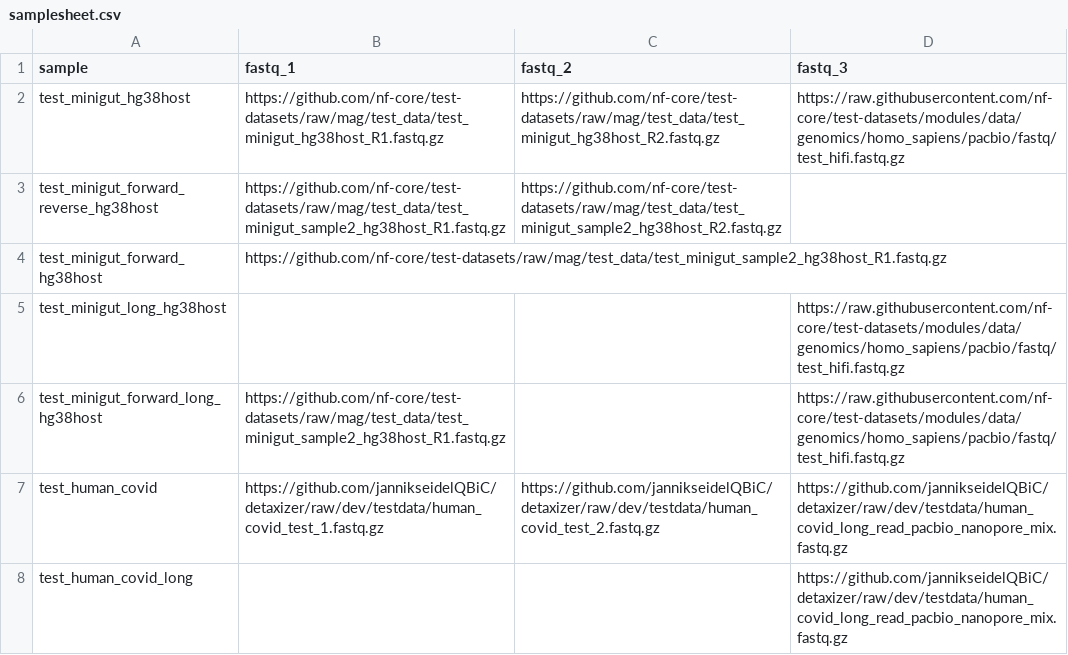
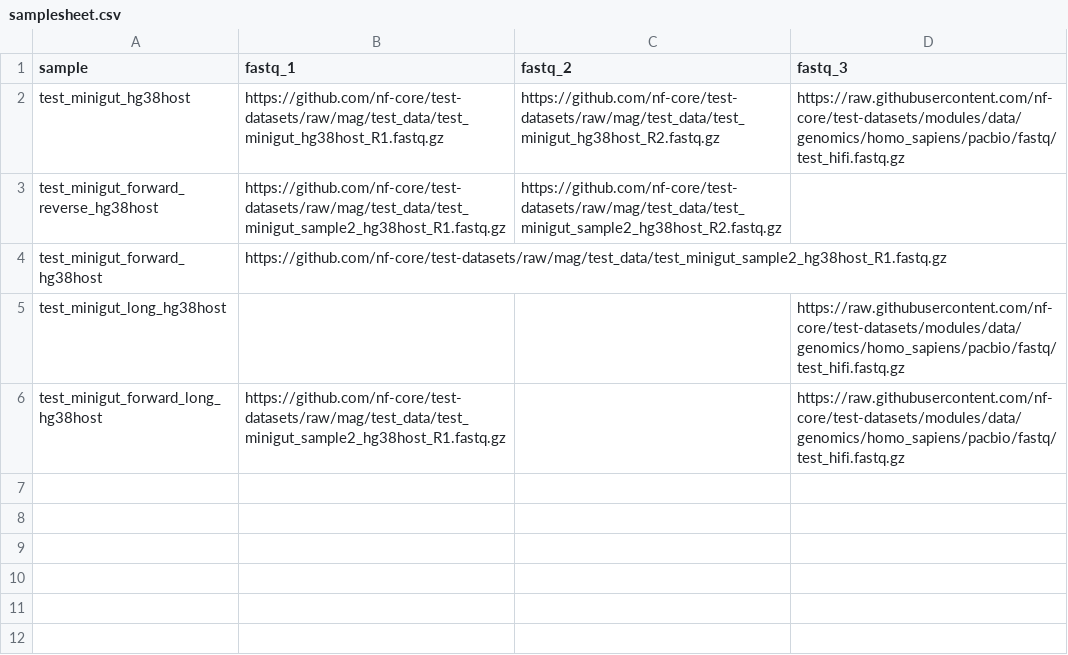
Before and after one commit to nf-core/detaxizer, a CSV file: assets/samplesheet.csv, drawn as a sheet.

```diff
--- a/assets/samplesheet.csv
+++ b/assets/samplesheet.csv
@@ -6,3 +6 @@ test_minigut_long_hg38host,,,https://raw.githubusercontent.com/nf-core/test-data
 test_minigut_forward_long_hg38host,https://github.com/nf-core/test-datasets/raw/mag/test_data/test_minigut_sample2_hg38host_R1.fastq.gz,,https://raw.githubusercontent.com/nf-core/test-datasets/modules/data/genomics/homo_sapiens/pacbio/fastq/test_hifi.fastq.gz
-test_human_covid,https://github.com/jannikseidelQBiC/detaxizer/raw/dev/testdata/human_covid_test_1.fastq.gz,https://github.com/jannikseidelQBiC/detaxizer/raw/dev/testdata/human_covid_test_2.fastq.gz,https://github.com/jannikseidelQBiC/detaxizer/raw/dev/testdata/human_covid_long_read_pacbio_nanopore_mix.fastq.gz
-test_human_covid_long,,,https://github.com/jannikseidelQBiC/detaxizer/raw/dev/testdata/human_covid_long_read_pacbio_nanopore_mix.fastq.gz
```
Also changed, not shown: assets/samplesheet_benchmarking.csv, 1 other file.
